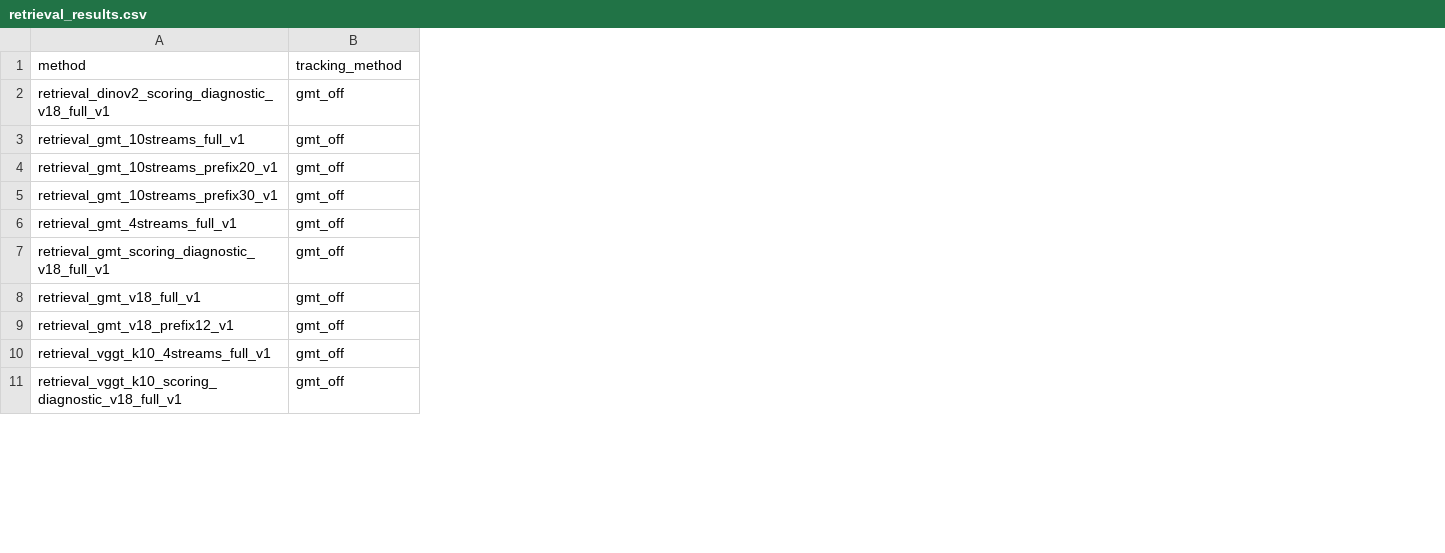
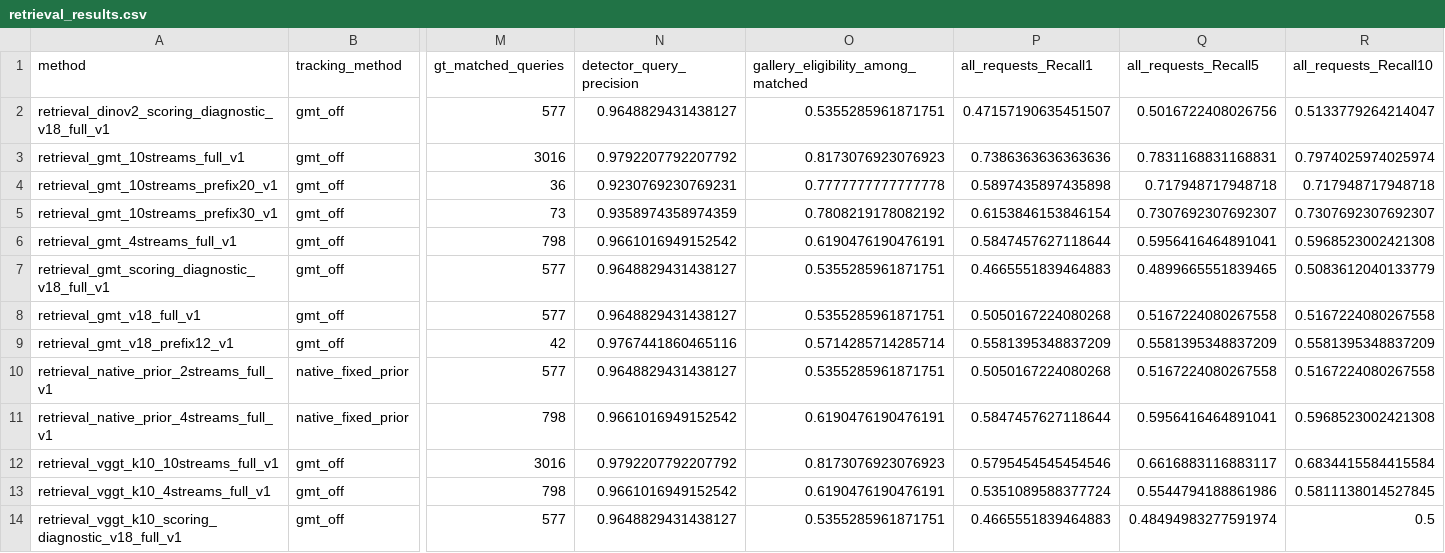
Before and after one commit to LYQ1107/WWW, a CSV file: results/retrieval_results.csv, drawn as a sheet; only a part is shown, gaps mark what is left out; rows hold the shown columns only; the diff names each change by its address in the sheet, - before the commit and + after, or states it on an @@ line.

Commit message:
Report complete primary capacity and interval controls with honest scope and failures

```diff
--- a/results/retrieval_results.csv
+++ b/results/retrieval_results.csv
+column M (gt_matched_queries), rows 2-9: 577 | 3016 | 36 | 73 | 798 | 577 | 577 | 42; rows 13-14: 798 | 577
+column N (detector_query_precision), rows 2-9: 0.9648829431438127 | 0.9792207792207792 | 0.9230769230769231 | 0.9358974358974359 | 0.9661016949152542 | 0.9648829431438127 | 0.9648829431438127 | 0.9767441860465116; rows 13-14: 0.9661016949152542 | 0.9648829431438127
+column O, rows 1-9: gallery_eligibility_among_matched | 0.5355285961871751 | 0.8173076923076923 | 0.7777777777777778 | 0.7808219178082192 | 0.6190476190476191 | 0.5355285961871751 | 0.5355285961871751 | 0.5714285714285714; rows 13-14: 0.6190476190476191 | 0.5355285961871751
+column P (all_requests_Recall1), rows 2-9: 0.47157190635451507 | 0.7386363636363636 | 0.5897435897435898 | 0.6153846153846154 | 0.5847457627118644 | 0.4665551839464883 | 0.5050167224080268 | 0.5581395348837209; rows 13-14: 0.5351089588377724 | 0.4665551839464883
+column Q (all_requests_Recall5), rows 2-9: 0.5016722408026756 | 0.7831168831168831 | 0.717948717948718 | 0.7307692307692307 | 0.5956416464891041 | 0.4899665551839465 | 0.5167224080267558 | 0.5581395348837209; rows 13-14: 0.5544794188861986 | 0.48494983277591974
+column R (all_requests_Recall10), rows 2-9: 0.5133779264214047 | 0.7974025974025974 | 0.717948717948718 | 0.7307692307692307 | 0.5968523002421308 | 0.5083612040133779 | 0.5167224080267558 | 0.5581395348837209; rows 13-14: 0.5811138014527845 | 0.5
+row 10: retrieval_native_prior_2streams_full_v1 | native_fixed_prior | 577 | 0.9648829431438127 | 0.5355285961871751 | 0.5050167224080268 | 0.5167224080267558 | 0.5167224080267558
+row 11: retrieval_native_prior_4streams_full_v1 | native_fixed_prior | 798 | 0.9661016949152542 | 0.6190476190476191 | 0.5847457627118644 | 0.5956416464891041 | 0.5968523002421308
+row 12: retrieval_vggt_k10_10streams_full_v1 | gmt_off | 3016 | 0.9792207792207792 | 0.8173076923076923 | 0.5795454545454546 | 0.6616883116883117 | 0.6834415584415584
```
Also changed, not shown: 44 other files.
